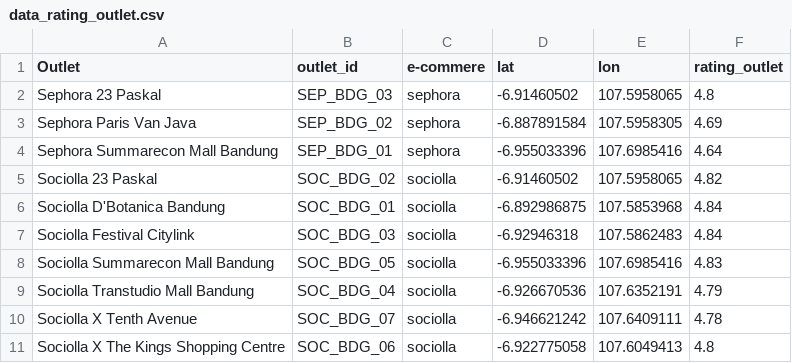
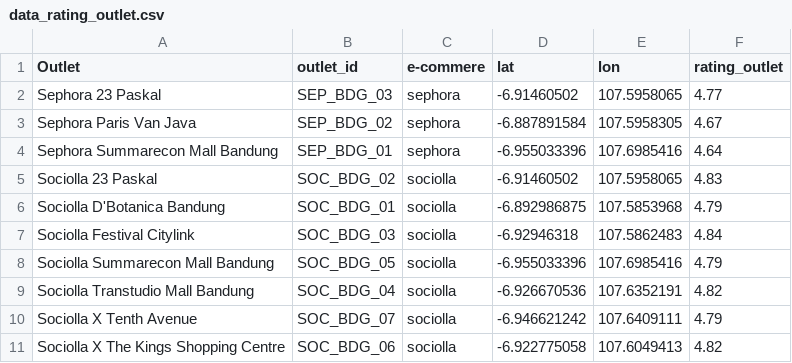
Before and after one commit to auliaadzr/Sociolla_Sephora_Sentiment_Map, a CSV file: Data/Raw/data_rating_outlet.csv, drawn as a sheet.

```diff
--- a/Data/Raw/data_rating_outlet.csv
+++ b/Data/Raw/data_rating_outlet.csv
@@ -1,11 +1,11 @@
 Outlet,outlet_id,e-commere,lat,lon,rating_outlet
-Sephora 23 Paskal,SEP_BDG_03,sephora,-6.91460502,107.5958065,4.8
-Sephora Paris Van Java,SEP_BDG_02,sephora,-6.887891584,107.5958305,4.69
+Sephora 23 Paskal,SEP_BDG_03,sephora,-6.91460502,107.5958065,4.77
+Sephora Paris Van Java,SEP_BDG_02,sephora,-6.887891584,107.5958305,4.67
 Sephora Summarecon Mall Bandung,SEP_BDG_01,sephora,-6.955033396,107.6985416,4.64
-Sociolla 23 Paskal,SOC_BDG_02,sociolla,-6.91460502,107.5958065,4.82
-Sociolla D'Botanica Bandung,SOC_BDG_01,sociolla,-6.892986875,107.5853968,4.84
+Sociolla 23 Paskal,SOC_BDG_02,sociolla,-6.91460502,107.5958065,4.83
+Sociolla D'Botanica Bandung,SOC_BDG_01,sociolla,-6.892986875,107.5853968,4.79
 Sociolla Festival Citylink,SOC_BDG_03,sociolla,-6.92946318,107.5862483,4.84
-Sociolla Summarecon Mall Bandung,SOC_BDG_05,sociolla,-6.955033396,107.6985416,4.83
-Sociolla Transtudio Mall Bandung,SOC_BDG_04,sociolla,-6.926670536,107.6352191,4.79
-Sociolla X Tenth Avenue,SOC_BDG_07,sociolla,-6.946621242,107.6409111,4.78
-Sociolla X The Kings Shopping Centre,SOC_BDG_06,sociolla,-6.922775058,107.6049413,4.8
+Sociolla Summarecon Mall Bandung,SOC_BDG_05,sociolla,-6.955033396,107.6985416,4.79
+Sociolla Transtudio Mall Bandung,SOC_BDG_04,sociolla,-6.926670536,107.6352191,4.82
+Sociolla X Tenth Avenue,SOC_BDG_07,sociolla,-6.946621242,107.6409111,4.79
+Sociolla X The Kings Shopping Centre,SOC_BDG_06,sociolla,-6.922775058,107.6049413,4.82
```
Also changed, not shown: Data/Clean/data_cleaning.csv, Data/Raw/data_scraping.csv, 1 other file.
